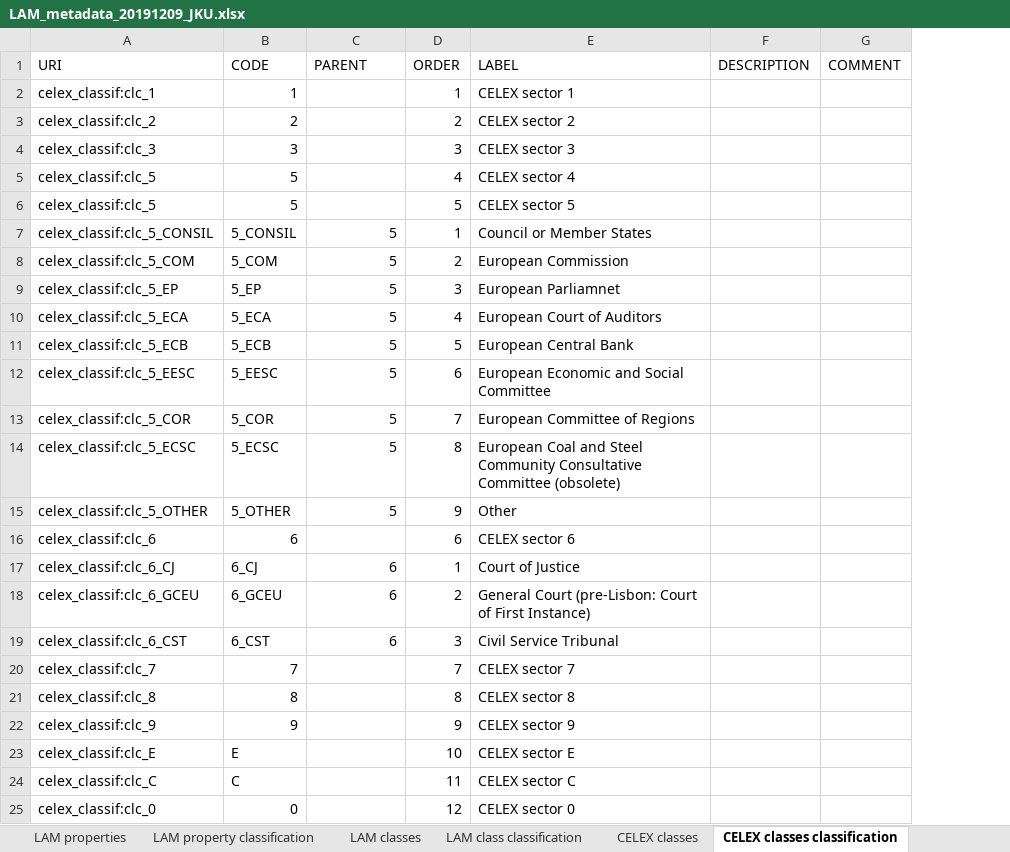
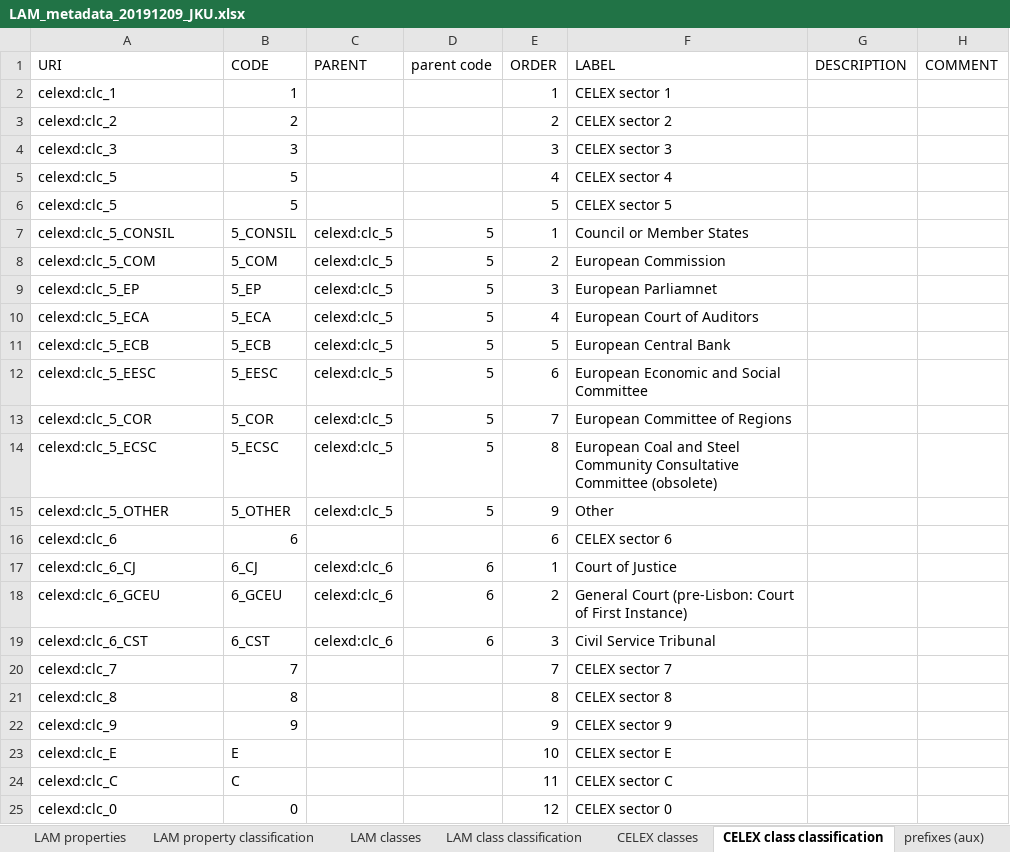
Before and after one commit to meaningfy-ws/lam4vb3, an Excel workbook: docs/semi-structured/LAM_metadata_20191209_JKU.xlsx, sheet CELEX class classification, drawn as a sheet; values as stored, in another font and other column widths than the file's, no borders; addresses are those after the commit; the diff names each change by its address in the sheet, - before the commit and + after, or states it on an @@ line.

```diff
--- a/docs/semi-structured/LAM_metadata_20191209_JKU.xlsx (sheet CELEX class classification)
+++ b/docs/semi-structured/LAM_metadata_20191209_JKU.xlsx (sheet CELEX class classification)
-sheet tab: CELEX classes classification
+sheet tab: CELEX class classification
+column C (PARENT), rows 7-19: celexd:clc_5 | celexd:clc_5 | celexd:clc_5 | celexd:clc_5 | celexd:clc_5 | celexd:clc_5 | celexd:clc_5 | celexd:clc_5 | celexd:clc_5 |  | celexd:clc_6 | celexd:clc_6 | celexd:clc_6
-D1: PARENT
+D1: parent code
-A2 (URI): celex_classif:clc_1
+A2 (URI): celexd:clc_1
-A3 (URI): celex_classif:clc_2
+A3 (URI): celexd:clc_2
-A4 (URI): celex_classif:clc_3
+A4 (URI): celexd:clc_3
-A5:A6 (URI): celex_classif:clc_5
+A5:A6 (URI): celexd:clc_5
-A7 (URI): celex_classif:clc_5_CONSIL
+A7 (URI): celexd:clc_5_CONSIL
-A8 (URI): celex_classif:clc_5_COM
+A8 (URI): celexd:clc_5_COM
-A9 (URI): celex_classif:clc_5_EP
+A9 (URI): celexd:clc_5_EP
-A10 (URI): celex_classif:clc_5_ECA
+A10 (URI): celexd:clc_5_ECA
-A11 (URI): celex_classif:clc_5_ECB
+A11 (URI): celexd:clc_5_ECB
-A12 (URI): celex_classif:clc_5_EESC
+A12 (URI): celexd:clc_5_EESC
-A13 (URI): celex_classif:clc_5_COR
+A13 (URI): celexd:clc_5_COR
-A14 (URI): celex_classif:clc_5_ECSC
+A14 (URI): celexd:clc_5_ECSC
-A15 (URI): celex_classif:clc_5_OTHER
+A15 (URI): celexd:clc_5_OTHER
-A16 (URI): celex_classif:clc_6
+A16 (URI): celexd:clc_6
-A17 (URI): celex_classif:clc_6_CJ
+A17 (URI): celexd:clc_6_CJ
-A18 (URI): celex_classif:clc_6_GCEU
+A18 (URI): celexd:clc_6_GCEU
-A19 (URI): celex_classif:clc_6_CST
+A19 (URI): celexd:clc_6_CST
-A20 (URI): celex_classif:clc_7
+A20 (URI): celexd:clc_7
-A21 (URI): celex_classif:clc_8
+A21 (URI): celexd:clc_8
-A22 (URI): celex_classif:clc_9
+A22 (URI): celexd:clc_9
-A23 (URI): celex_classif:clc_E
+A23 (URI): celexd:clc_E
-A24 (URI): celex_classif:clc_C
+A24 (URI): celexd:clc_C
-A25 (URI): celex_classif:clc_0
+A25 (URI): celexd:clc_0
```
Also changed, not shown: sheet LAM class classification, sheet CELEX classes, sheet LAM classes, sheet LAM properties Mapping (aux), sheet LAM properties, sheet LAM property classification, charts or pictures, 30 other files.
